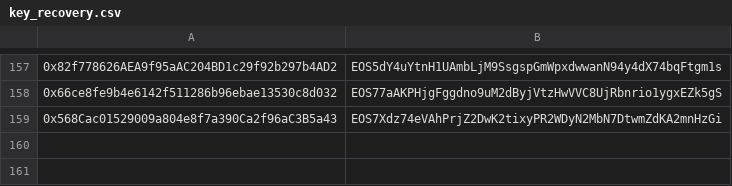
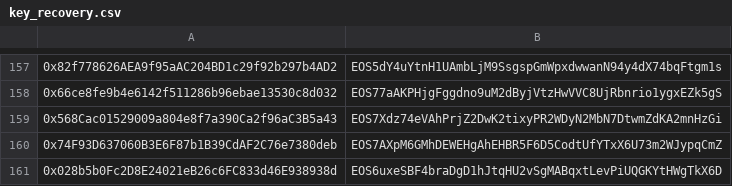
Before and after one commit to telosnetwork/snapshots, a CSV file: key_recovery.csv, drawn as a sheet; only a part is shown, gaps mark what is left out; the diff names each change by its address in the sheet, - before the commit and + after, or states it on an @@ line.

Commit message:
Adding 2 keys

```diff
--- a/key_recovery.csv
+++ b/key_recovery.csv
+row 160: 0x74F93D637060B3E6F87b1B39CdAF2C76e7380deb | EOS7AXpM6GMhDEWEHgAhEHBR5F6D5CodtUfYTxX6U73m2WJypqCmZ
+row 161: 0x028b5b0Fc2D8E24021eB26c6FC833d46E938938d | EOS6uxeSBF4braDgD1hJtqHU2vSgMABqxtLevPiUQGKYtHWgTkX6D
```
